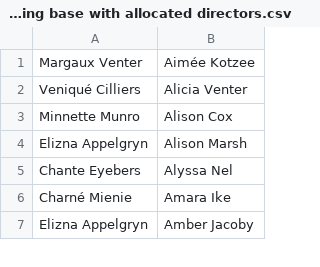
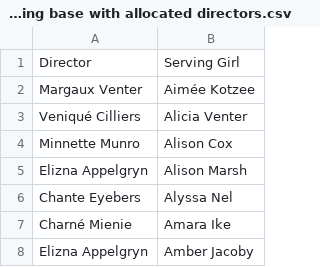
Before and after one commit to venique98-spec/uKids-availability, a CSV file: data/Serving base with allocated directors.csv, drawn as a sheet; only a part is shown.

Commit message:
Add files via upload

```diff
--- a/data/Serving base with allocated directors.csv
+++ b/data/Serving base with allocated directors.csv
@@ -1 +1,2 @@
+Director,Serving Girl
 Margaux Venter,Aimée Kotzee
```
